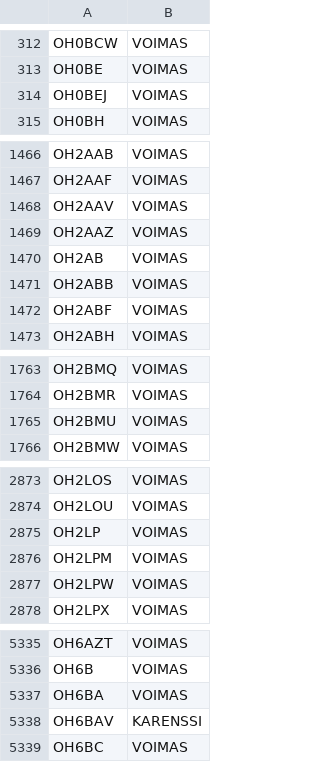
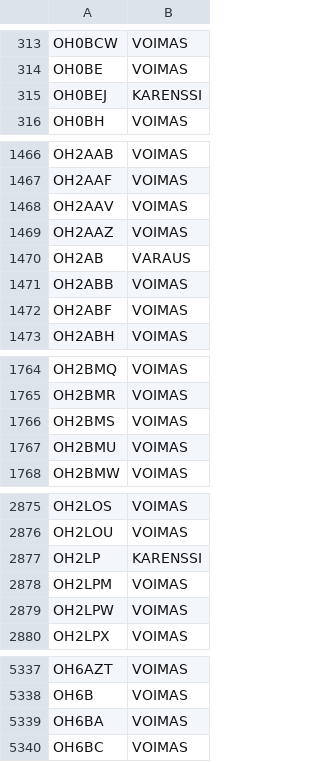
Before and after one commit to OH6AD/koolit, a TSV file: oh-callsigns.tsv, drawn as a sheet; only a part is shown, gaps mark what is left out; the diff covers the shown part only.

```diff
--- a/oh-callsigns.tsv
+++ b/oh-callsigns.tsv
@@ -313,3 +314,3 @@ OH0BCW	VOIMAS
 OH0BE	VOIMAS	
-OH0BEJ	VOIMAS	
+OH0BEJ	KARENSSI	
 OH0BH	VOIMAS	
@@ -1469,3 +1469,3 @@ OH2AAV	VOIMAS
 OH2AAZ	VOIMAS	
-OH2AB	VOIMAS	
+OH2AB	VARAUS	
 OH2ABB	VOIMAS	
@@ -1764,2 +1765,3 @@ OH2BMQ	VOIMAS
 OH2BMR	VOIMAS	
+OH2BMS	VOIMAS	
 OH2BMU	VOIMAS	
@@ -2874,3 +2876,3 @@ OH2LOS	VOIMAS
 OH2LOU	VOIMAS	
-OH2LP	VOIMAS	
+OH2LP	KARENSSI	
 OH2LPM	VOIMAS	
@@ -5337,3 +5339,2 @@ OH6B	VOIMAS
 OH6BA	VOIMAS	
-OH6BAV	KARENSSI	
 OH6BC	VOIMAS	
```
Also changed, not shown: 3 added rows, 2 removed rows and 3 edited cells elsewhere in this file.
